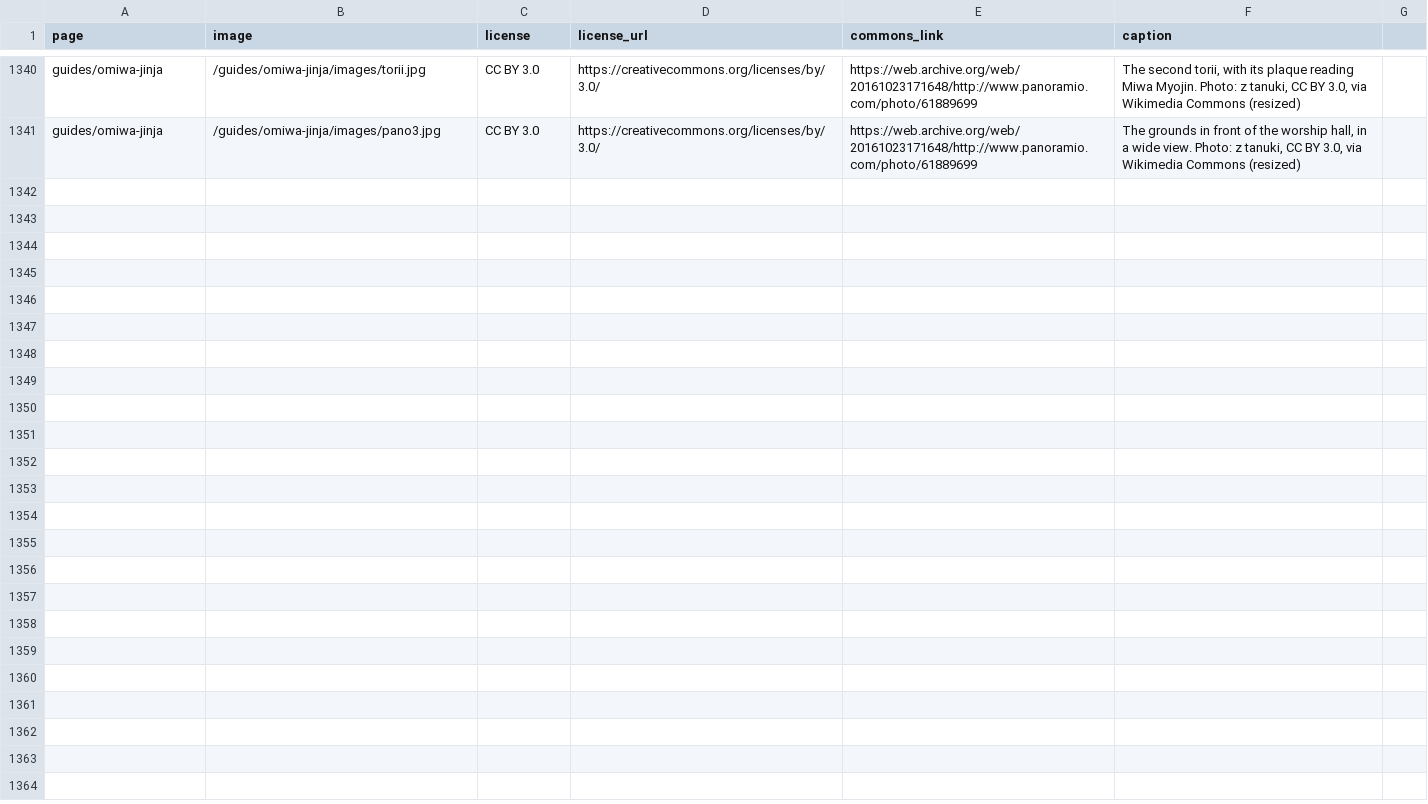
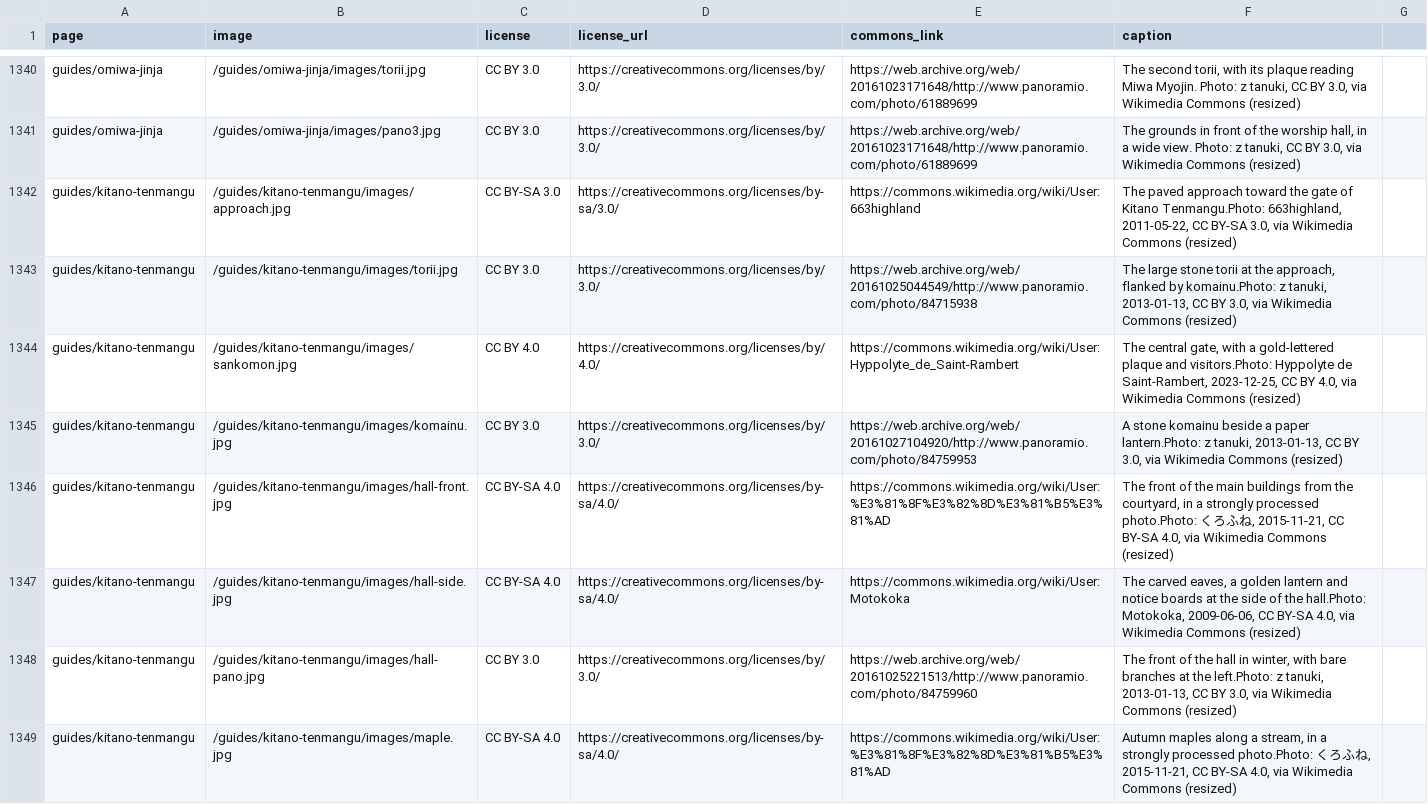
Before and after one commit to Tida106/sacred-japan, a CSV file: PHOTO-CREDITS.csv, drawn as a sheet; only a part is shown, gaps mark what is left out; the diff names each change by its address in the sheet, - before the commit and + after, or states it on an @@ line.

```diff
--- a/PHOTO-CREDITS.csv
+++ b/PHOTO-CREDITS.csv
+row 1342: guides/kitano-tenmangu | /guides/kitano-tenmangu/images/approach.jpg | CC BY-SA 3.0 | https://creativecommons.org/licenses/by-sa/3.0/ | https://commons.wikimedia.org/wiki/User:663highland | The paved approach toward the gate of Kitano Tenmangu.Photo: 663highland, 2011-05-22, CC BY-SA 3.0, via Wikimedia Commons (resized)
+row 1343: guides/kitano-tenmangu | /guides/kitano-tenmangu/images/torii.jpg | CC BY 3.0 | https://creativecommons.org/licenses/by/3.0/ | https://web.archive.org/web/20161025044549/http://www.panoramio.com/photo/84715938 | The large stone torii at the approach, flanked by komainu.Photo: z tanuki, 2013-01-13, CC BY 3.0, via Wikimedia Commons (resized)
+row 1344: guides/kitano-tenmangu | /guides/kitano-tenmangu/images/sankomon.jpg | CC BY 4.0 | https://creativecommons.org/licenses/by/4.0/ | https://commons.wikimedia.org/wiki/User:Hyppolyte_de_Saint-Rambert | The central gate, with a gold-lettered plaque and visitors.Photo: Hyppolyte de Saint-Rambert, 2023-12-25, CC BY 4.0, via Wikimedia Commons (resized)
+row 1345: guides/kitano-tenmangu | /guides/kitano-tenmangu/images/komainu.jpg | CC BY 3.0 | https://creativecommons.org/licenses/by/3.0/ | https://web.archive.org/web/20161027104920/http://www.panoramio.com/photo/84759953 | A stone komainu beside a paper lantern.Photo: z tanuki, 2013-01-13, CC BY 3.0, via Wikimedia Commons (resized)
+row 1346: guides/kitano-tenmangu | /guides/kitano-tenmangu/images/hall-front.jpg | CC BY-SA 4.0 | https://creativecommons.org/licenses/by-sa/4.0/ | https://commons.wikimedia.org/wiki/User:%E3%81%8F%E3%82%8D%E3%81%B5%E3%81%AD | The front of the main buildings from the courtyard, in a strongly processed photo.Photo: くろふね, 2015-11-21, CC BY-SA 4.0, via Wikimedia Commons (resized)
+row 1347: guides/kitano-tenmangu | /guides/kitano-tenmangu/images/hall-side.jpg | CC BY-SA 4.0 | https://creativecommons.org/licenses/by-sa/4.0/ | https://commons.wikimedia.org/wiki/User:Motokoka | The carved eaves, a golden lantern and notice boards at the side of the hall.Photo: Motokoka, 2009-06-06, CC BY-SA 4.0, via Wikimedia Commons (resized)
+row 1348: guides/kitano-tenmangu | /guides/kitano-tenmangu/images/hall-pano.jpg | CC BY 3.0 | https://creativecommons.org/licenses/by/3.0/ | https://web.archive.org/web/20161025221513/http://www.panoramio.com/photo/84759960 | The front of the hall in winter, with bare branches at the left.Photo: z tanuki, 2013-01-13, CC BY 3.0, via Wikimedia Commons (resized)
+row 1349: guides/kitano-tenmangu | /guides/kitano-tenmangu/images/maple.jpg | CC BY-SA 4.0 | https://creativecommons.org/licenses/by-sa/4.0/ | https://commons.wikimedia.org/wiki/User:%E3%81%8F%E3%82%8D%E3%81%B5%E3%81%AD | Autumn maples along a stream, in a strongly processed photo.Photo: くろふね, 2015-11-21, CC BY-SA 4.0, via Wikimedia Commons (resized)
```
Also changed, not shown: 28 other files.
